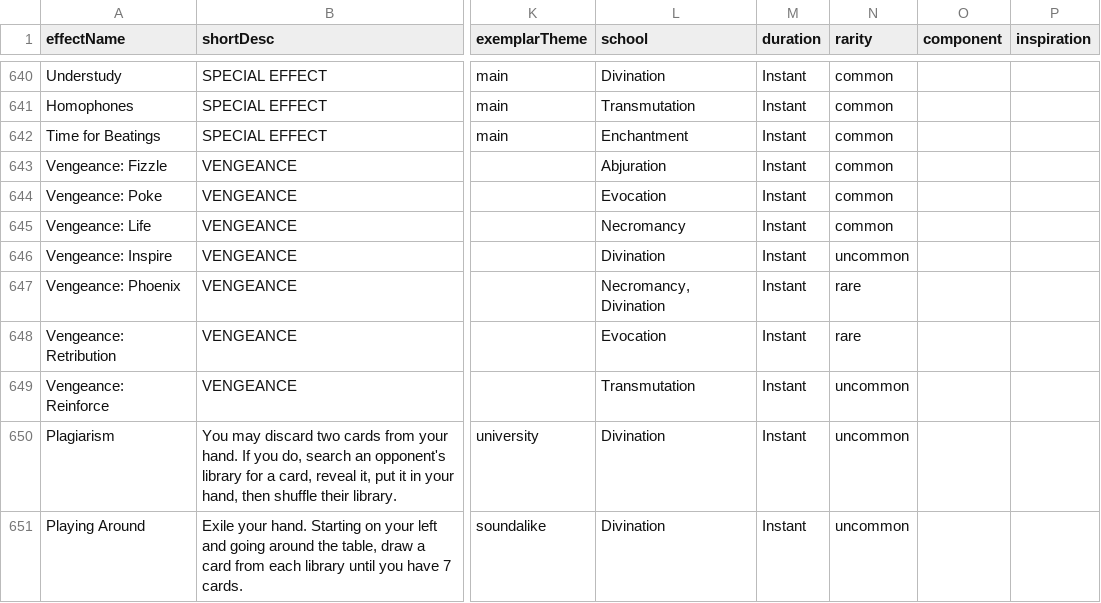
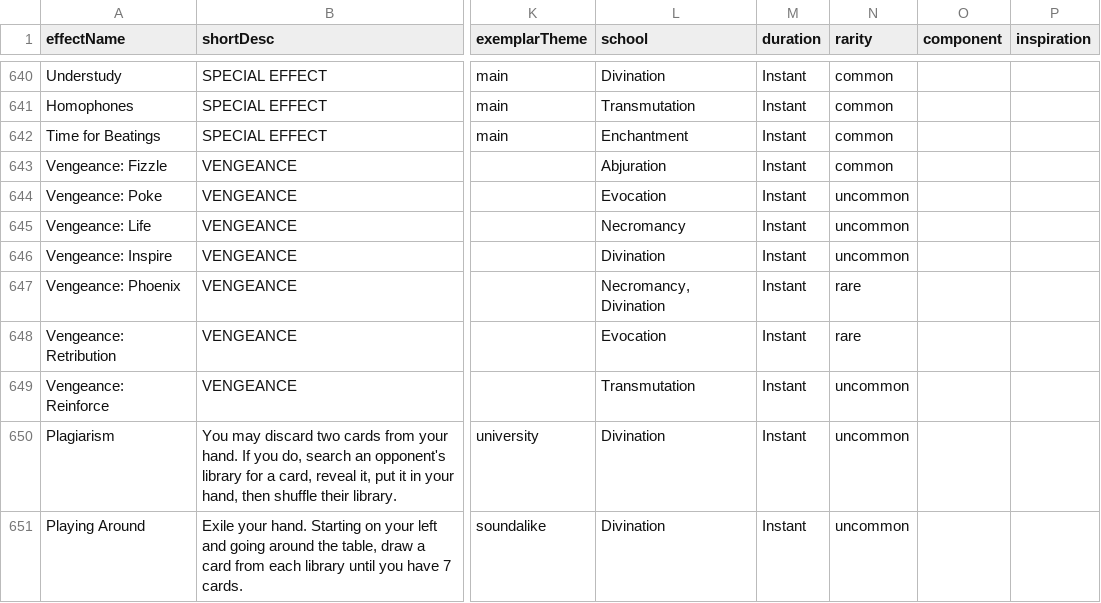
Before and after one commit to zorglemeister/Chaos-Magic-Webapp, a CSV file: lists/fullSource.csv, drawn as a sheet; only a part is shown, gaps mark what is left out; the diff names each change by its address in the sheet, - before the commit and + after, or states it on an @@ line.

Commit message:
updated fullSource with some effect cleanup

```diff
--- a/lists/fullSource.csv
+++ b/lists/fullSource.csv
-N644:N645 (rarity): common
+N644:N645 (rarity): uncommon
```
Also changed, not shown: 1 other file.
